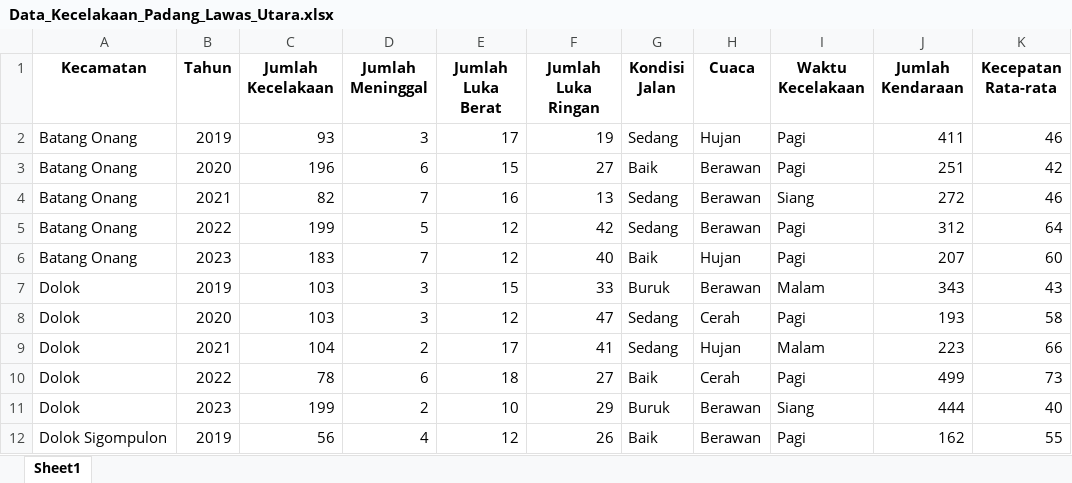
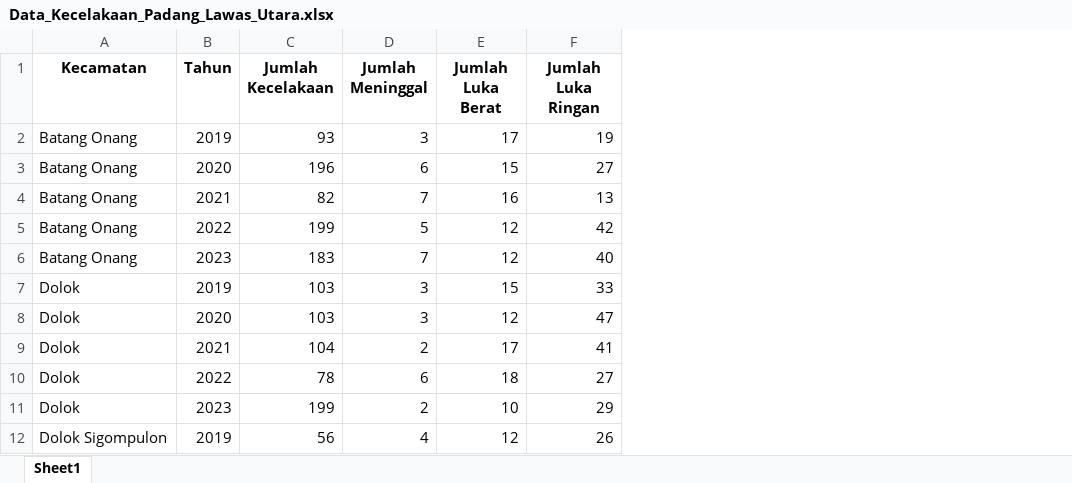
Before and after one commit to hizamruljaen123/apps_khopipah, an Excel workbook: web/data/Data_Kecelakaan_Padang_Lawas_Utara.xlsx, sheet Sheet1, drawn as a sheet; only a part is shown; values as stored, in another font and other column widths than the file's, no borders; the diff names each change by its address in the sheet, - before the commit and + after, or states it on an @@ line.

```diff
--- a/web/data/Data_Kecelakaan_Padang_Lawas_Utara.xlsx (sheet Sheet1)
+++ b/web/data/Data_Kecelakaan_Padang_Lawas_Utara.xlsx (sheet Sheet1)
-column G (Kondisi Jalan), rows 2-12: Sedang | Baik | Sedang | Sedang | Baik | Buruk | Sedang | Sedang | Baik | Buruk | Baik
-column H (Cuaca), rows 2-12: Hujan | Berawan | Berawan | Berawan | Hujan | Berawan | Cerah | Hujan | Cerah | Berawan | Berawan
-column I (Waktu Kecelakaan), rows 2-12: Pagi | Pagi | Siang | Pagi | Pagi | Malam | Pagi | Malam | Pagi | Siang | Pagi
-column J (Jumlah Kendaraan), rows 2-12: 411 | 251 | 272 | 312 | 207 | 343 | 193 | 223 | 499 | 444 | 162
-column K (Kecepatan Rata-rata), rows 2-12: 46 | 42 | 46 | 64 | 60 | 43 | 58 | 66 | 73 | 40 | 55
```
Also changed, not shown: web/data/Hasil_Klastering_Kecelakaan_Padang_Lawas_Utara.xlsx, 10 other files.
